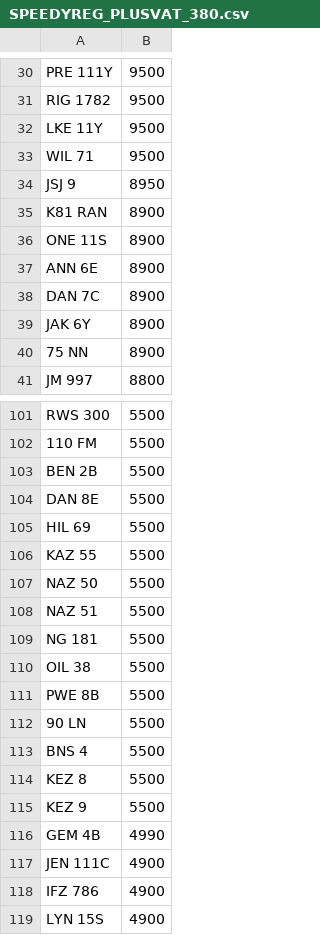
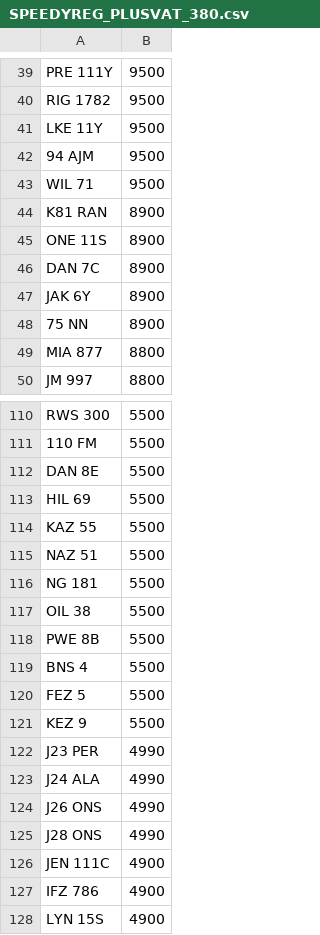
Before and after one commit to martinsumner/simplyreg, a CSV file: csv/SPEEDYREG_PLUSVAT_380.csv, drawn as a sheet; only a part is shown, gaps mark what is left out; the diff covers the shown part only.

```diff
--- a/csv/SPEEDYREG_PLUSVAT_380.csv
+++ b/csv/SPEEDYREG_PLUSVAT_380.csv
@@ -32,7 +41,6 @@ RIG 1782,9500
 LKE 11Y,9500
+94 AJM,9500
 WIL 71,9500
-JSJ 9,8950
 K81 RAN,8900
 ONE 11S,8900
-ANN 6E,8900
 DAN 7C,8900
@@ -40,2 +48,3 @@ JAK 6Y,8900
 75 NN,8900
+MIA 877,8800
 JM 997,8800
@@ -102,3 +111,2 @@ RWS 300,5500
 110 FM,5500
-BEN 2B,5500
 DAN 8E,5500
@@ -106,3 +114,2 @@ HIL 69,5500
 KAZ 55,5500
-NAZ 50,5500
 NAZ 51,5500
@@ -111,7 +118,9 @@ OIL 38,5500
 PWE 8B,5500
-90 LN,5500
 BNS 4,5500
-KEZ 8,5500
+FEZ 5,5500
 KEZ 9,5500
-GEM 4B,4990
+J23 PER,4990
+J24 ALA,4990
+J26 ONS,4990
+J28 ONS,4990
 JEN 111C,4900
```
Also changed, not shown: 23 added rows, 18 removed rows and 5 edited cells elsewhere in this file.
